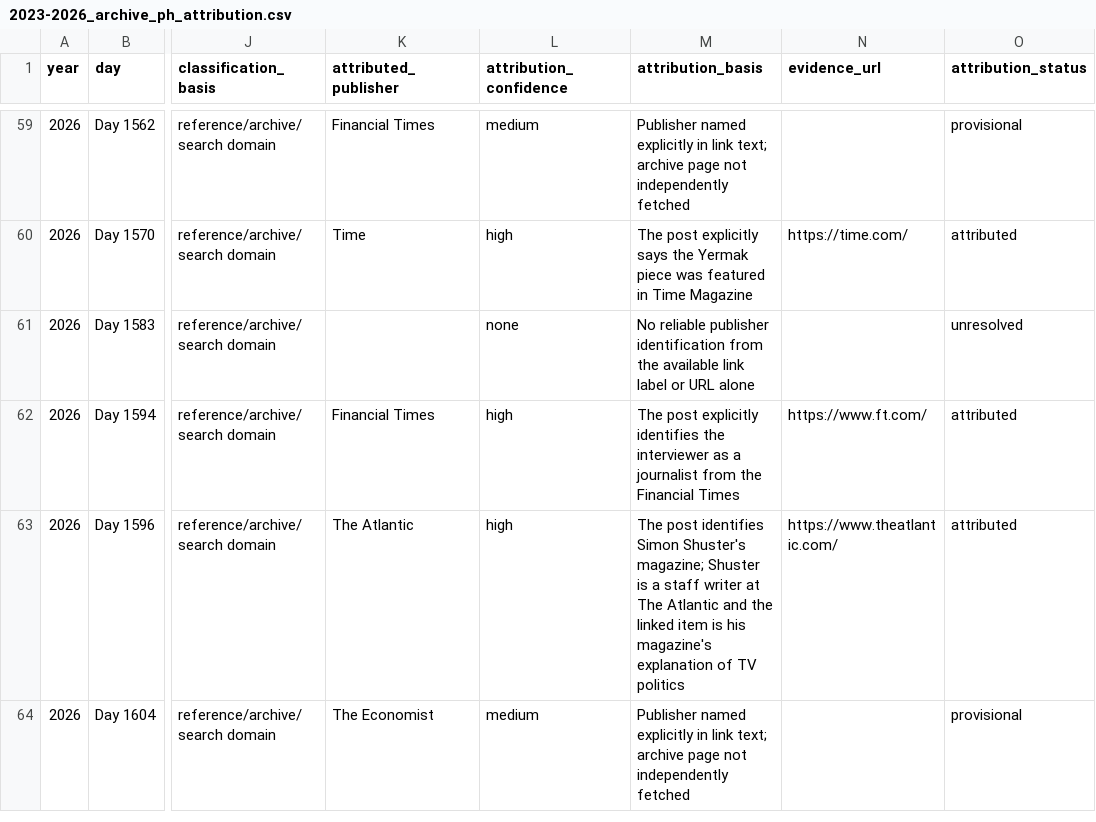
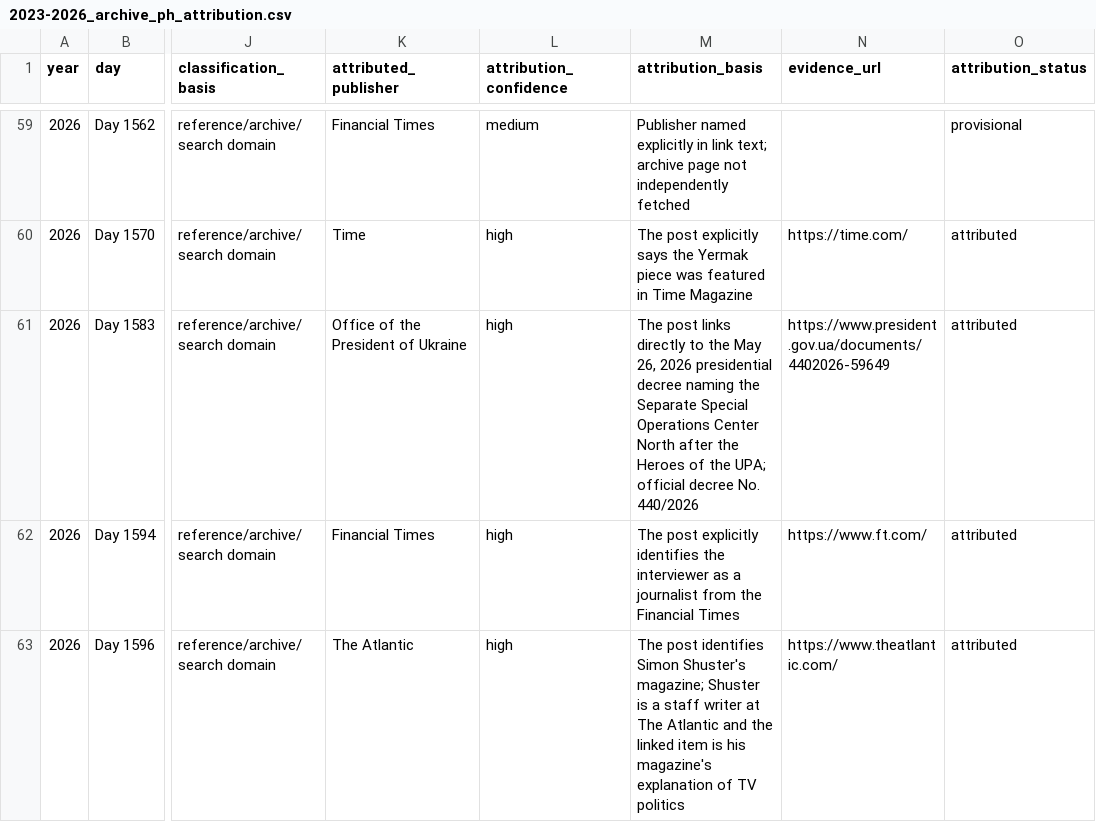
Before and after one commit to abdymok/substack_archive, a CSV file: working_set/2023-2026_archive_ph_attribution.csv, drawn as a sheet; only a part is shown, gaps mark what is left out; the shorter side is filled out with more unchanged rows; the diff names each change by its address in the sheet, - before the commit and + after, or states it on an @@ line.

Commit message:
Attribute archived presidential decree to official source

```diff
--- a/working_set/2023-2026_archive_ph_attribution.csv
+++ b/working_set/2023-2026_archive_ph_attribution.csv
-K61 (attributed_publisher): (empty)
+K61 (attributed_publisher): Office of the President of Ukraine
-L61 (attribution_confidence): none
+L61 (attribution_confidence): high
-M61 (attribution_basis): No reliable publisher identification from the available link label or URL alone
+M61 (attribution_basis): The post links directly to the May 26, 2026 presidential decree naming the Separate Special Operations Center North after the Heroes of the UPA; official decree No. 440/2026
-N61 (evidence_url): (empty)
+N61 (evidence_url): https://www.president.gov.ua/documents/4402026-59649
-O61 (attribution_status): unresolved
+O61 (attribution_status): attributed
```
